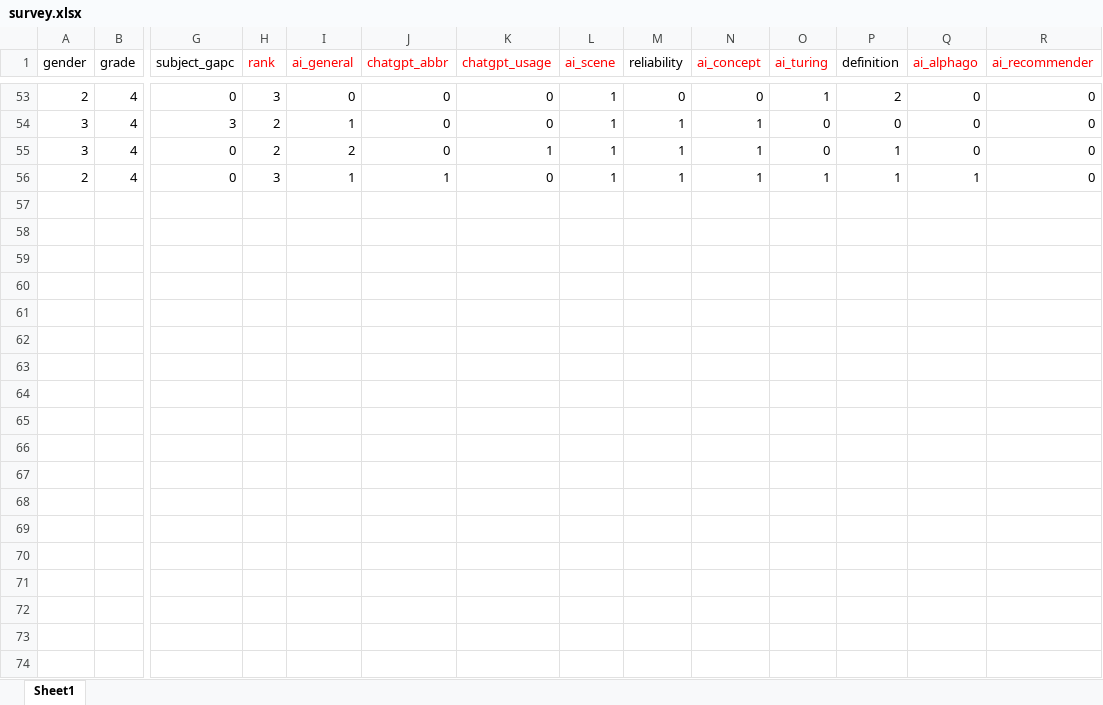
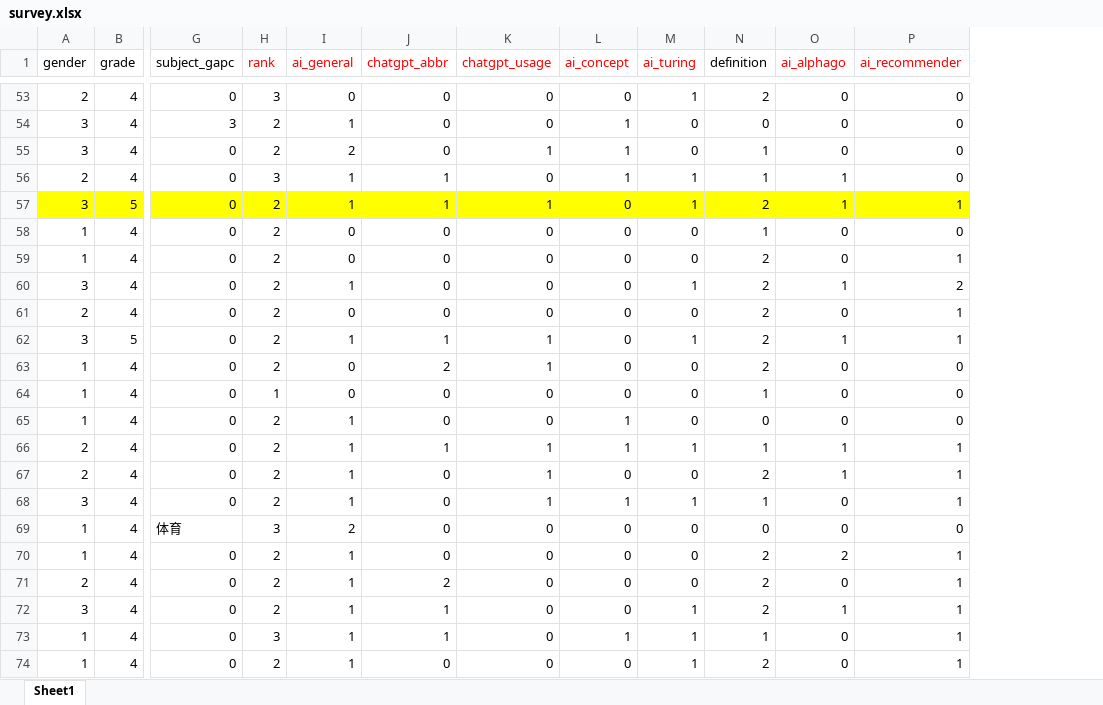
Before and after one commit to alicebob142857/survey20230817, an Excel workbook: survey.xlsx, sheet Sheet1, drawn as a sheet; only a part is shown, gaps mark what is left out; values as stored, in another font and other column widths than the file's, no borders; removed rows and columns are numbered as before the commit, all else as after; rows hold the shown columns only; the diff covers the shown part only; the diff names each change by its address in the sheet, - before the commit and + after, or states it on an @@ line.

```diff
--- a/survey.xlsx (sheet Sheet1)
+++ b/survey.xlsx (sheet Sheet1)
-column L (ai_scene), rows 53-56: all 1
-column M (reliability), rows 53-56: 0 | 1 | 1 | 1
+row 57: 3 | 5 | 0 | 2 | 1 | 1 | 1 | 0 | 1 | 2 | 1 | 1
+row 58: 1 | 4 | 0 | 2 | 0 | 0 | 0 | 0 | 0 | 1 | 0 | 0
+row 59: 1 | 4 | 0 | 2 | 0 | 0 | 0 | 0 | 0 | 2 | 0 | 1
+row 60: 3 | 4 | 0 | 2 | 1 | 0 | 0 | 0 | 1 | 2 | 1 | 2
+row 61: 2 | 4 | 0 | 2 | 0 | 0 | 0 | 0 | 0 | 2 | 0 | 1
+row 62: 3 | 5 | 0 | 2 | 1 | 1 | 1 | 0 | 1 | 2 | 1 | 1
+row 63: 1 | 4 | 0 | 2 | 0 | 2 | 1 | 0 | 0 | 2 | 0 | 0
+row 64: 1 | 4 | 0 | 1 | 0 | 0 | 0 | 0 | 0 | 1 | 0 | 0
+row 65: 1 | 4 | 0 | 2 | 1 | 0 | 0 | 1 | 0 | 0 | 0 | 0
+row 66: 2 | 4 | 0 | 2 | 1 | 1 | 1 | 1 | 1 | 1 | 1 | 1
+row 67: 2 | 4 | 0 | 2 | 1 | 0 | 1 | 0 | 0 | 2 | 1 | 1
+row 68: 3 | 4 | 0 | 2 | 1 | 0 | 1 | 1 | 1 | 1 | 0 | 1
+row 69: 1 | 4 | 体育 | 3 | 2 | 0 | 0 | 0 | 0 | 0 | 0 | 0
+row 70: 1 | 4 | 0 | 2 | 1 | 0 | 0 | 0 | 0 | 2 | 2 | 1
+row 71: 2 | 4 | 0 | 2 | 1 | 2 | 0 | 0 | 0 | 2 | 0 | 1
+row 72: 3 | 4 | 0 | 2 | 1 | 1 | 0 | 0 | 1 | 2 | 1 | 1
+row 73: 1 | 4 | 0 | 3 | 1 | 1 | 0 | 1 | 1 | 1 | 0 | 1
+row 74: 1 | 4 | 0 | 2 | 1 | 0 | 0 | 0 | 1 | 2 | 0 | 1
```
Also changed, not shown: 27 added rows elsewhere in this sheet, 12 other files.
